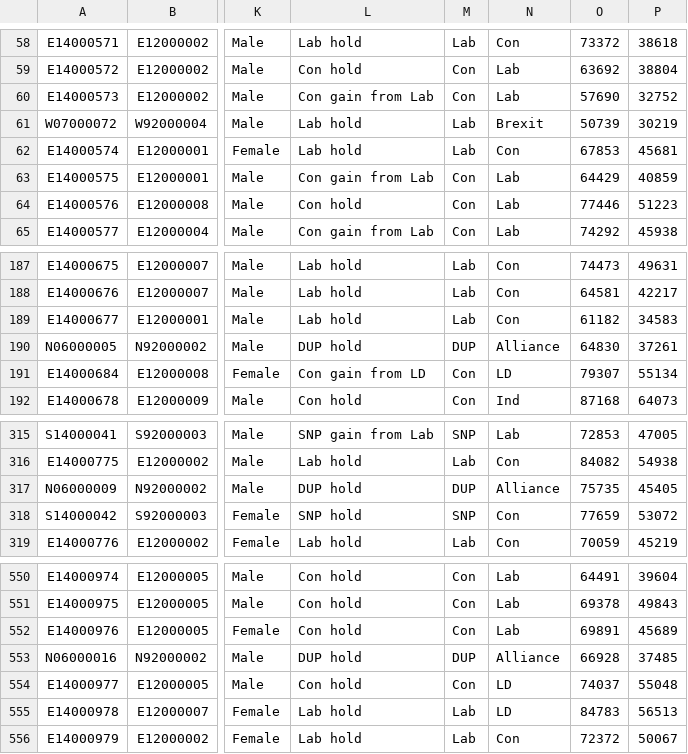
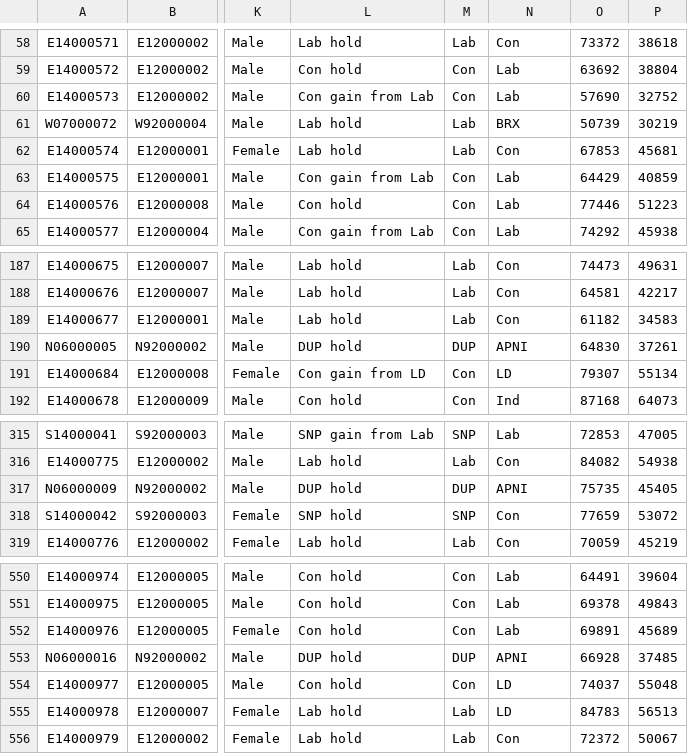
Before and after one commit to ukparliament/psephology, a CSV file: db/data/results-by-parliament/58/general-election/constituencies.csv, drawn as a sheet; only a part is shown, gaps mark what is left out; the diff covers the shown part only; the diff names each change by its address in the sheet, - before the commit and + after, or states it on an @@ line.

```diff
--- a/db/data/results-by-parliament/58/general-election/constituencies.csv
+++ b/db/data/results-by-parliament/58/general-election/constituencies.csv
-N61: Brexit
+N61: BRX
-N190: Alliance
+N190: APNI
-N317: Alliance
+N317: APNI
-N553: Alliance
+N553: APNI
```
Also changed, not shown: 7 edited cells elsewhere in this file, db/data/results-by-parliament/56/general-election/constituencies.csv, db/data/results-by-parliament/57/general-election/constituencies.csv, 2 other files.
